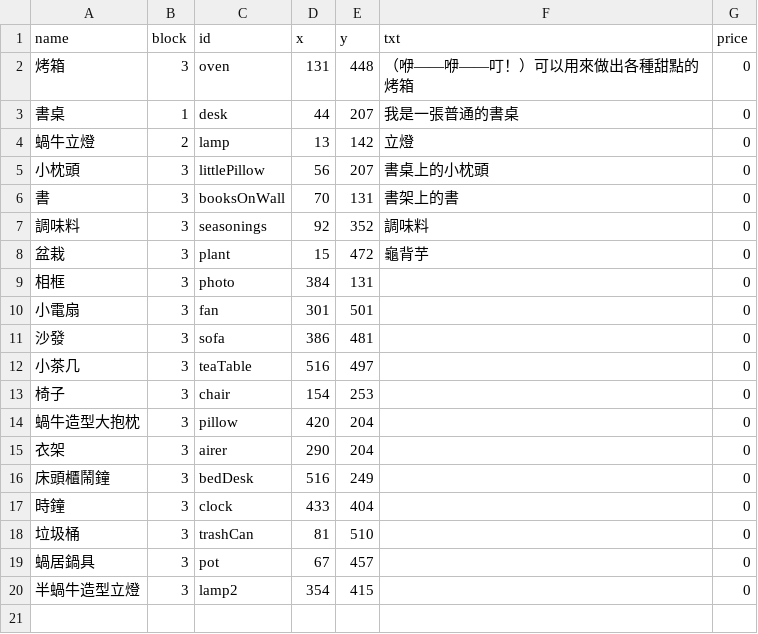
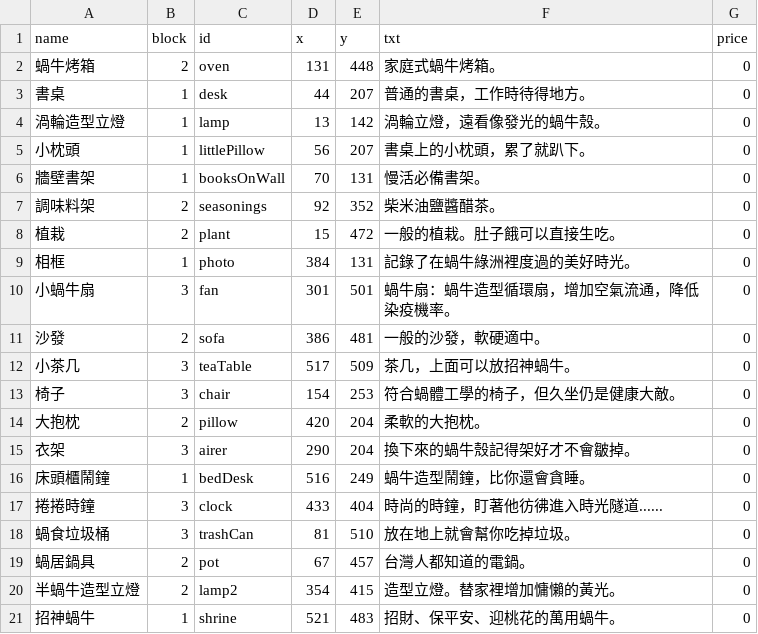
Before and after one commit to ienming/snail-journey, a CSV file: src/data/data_furnitures.csv, drawn as a sheet.

Commit message:
update furnitures data

```diff
--- a/src/data/data_furnitures.csv
+++ b/src/data/data_furnitures.csv
@@ -1,20 +1,21 @@
 name,block,id,x,y,txt,price
-烤箱,3,oven,131,448,（咿——咿——叮！）可以用來做出各種甜點的烤箱,0
-書桌,1,desk,44,207,我是一張普通的書桌,0
-蝸牛立燈,2,lamp,13,142,立燈,0
-小枕頭,3,littlePillow,56,207,書桌上的小枕頭,0
-書,3,booksOnWall,70,131,書架上的書,0
-調味料,3,seasonings,92,352,調味料,0
-盆栽,3,plant,15,472,龜背芋,0
-相框,3,photo,384,131,,0
-小電扇,3,fan,301,501,,0
-沙發,3,sofa,386,481,,0
-小茶几,3,teaTable,516,497,,0
-椅子,3,chair,154,253,,0
-蝸牛造型大抱枕,3,pillow,420,204,,0
-衣架,3,airer,290,204,,0
-床頭櫃鬧鐘,3,bedDesk,516,249,,0
-時鐘,3,clock,433,404,,0
-垃圾桶,3,trashCan,81,510,,0
-蝸居鍋具,3,pot,67,457,,0
-半蝸牛造型立燈,3,lamp2,354,415,,0
+蝸牛烤箱,2,oven,131,448,家庭式蝸牛烤箱。,0
+書桌,1,desk,44,207,普通的書桌，工作時待得地方。,0
+渦輪造型立燈,1,lamp,13,142,渦輪立燈，遠看像發光的蝸牛殼。,0
+小枕頭,1,littlePillow,56,207,書桌上的小枕頭，累了就趴下。,0
+牆壁書架,1,booksOnWall,70,131,慢活必備書架。,0
+調味料架,2,seasonings,92,352,柴米油鹽醬醋茶。,0
+植栽,2,plant,15,472,一般的植栽。肚子餓可以直接生吃。,0
+相框,1,photo,384,131,記錄了在蝸牛綠洲裡度過的美好時光。,0
+小蝸牛扇,3,fan,301,501,蝸牛扇：蝸牛造型循環扇，增加空氣流通，降低染疫機率。,0
+沙發,2,sofa,386,481,一般的沙發，軟硬適中。,0
+小茶几,3,teaTable,517,509,茶几，上面可以放招神蝸牛。,0
+椅子,3,chair,154,253,符合蝸體工學的椅子，但久坐仍是健康大敵。,0
+大抱枕,2,pillow,420,204,柔軟的大抱枕。,0
+衣架,3,airer,290,204,換下來的蝸牛殼記得架好才不會皺掉。,0
+床頭櫃鬧鐘,1,bedDesk,516,249,蝸牛造型鬧鐘，比你還會貪睡。,0
+捲捲時鐘,3,clock,433,404,時尚的時鐘，盯著他彷彿進入時光隧道......,0
+蝸食垃圾桶,3,trashCan,81,510,放在地上就會幫你吃掉垃圾。,0
+蝸居鍋具,2,pot,67,457,台灣人都知道的電鍋。,0
+半蝸牛造型立燈,2,lamp2,354,415,造型立燈。替家裡增加慵懶的黃光。,0
+招神蝸牛,1,shrine,521,483,招財、保平安、迎桃花的萬用蝸牛。,0
```
Also changed, not shown: 5 other files.
